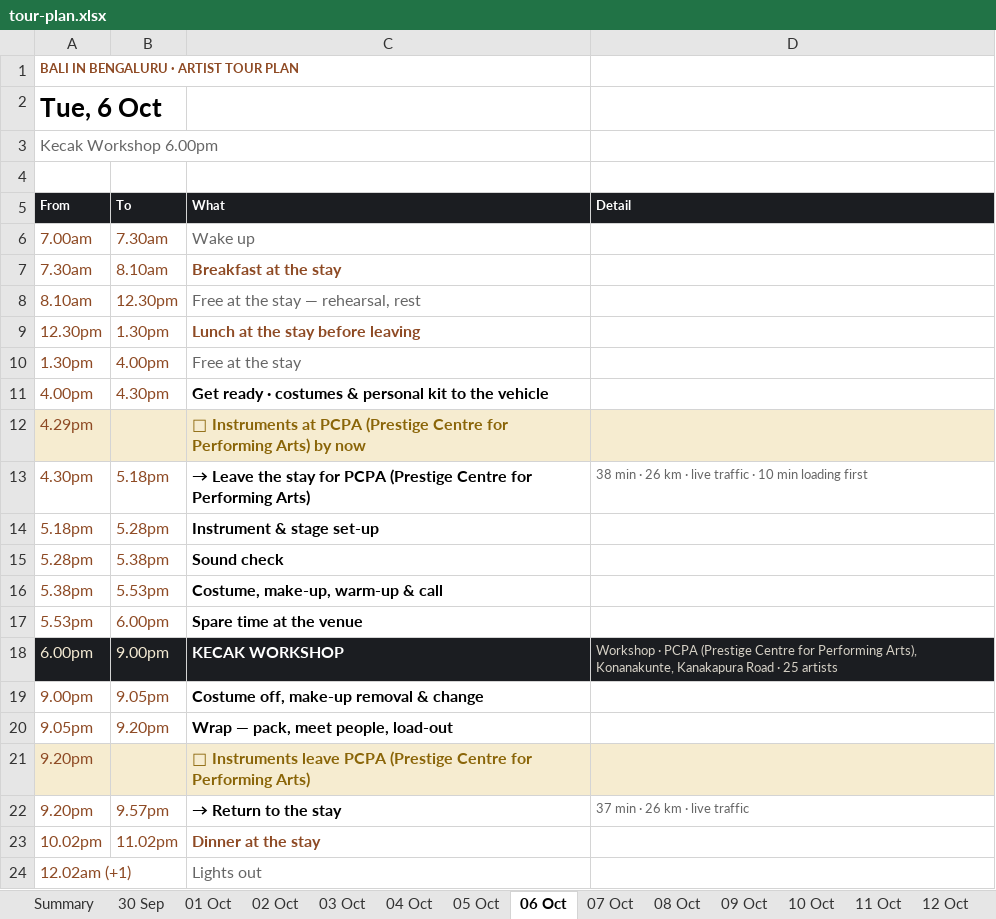
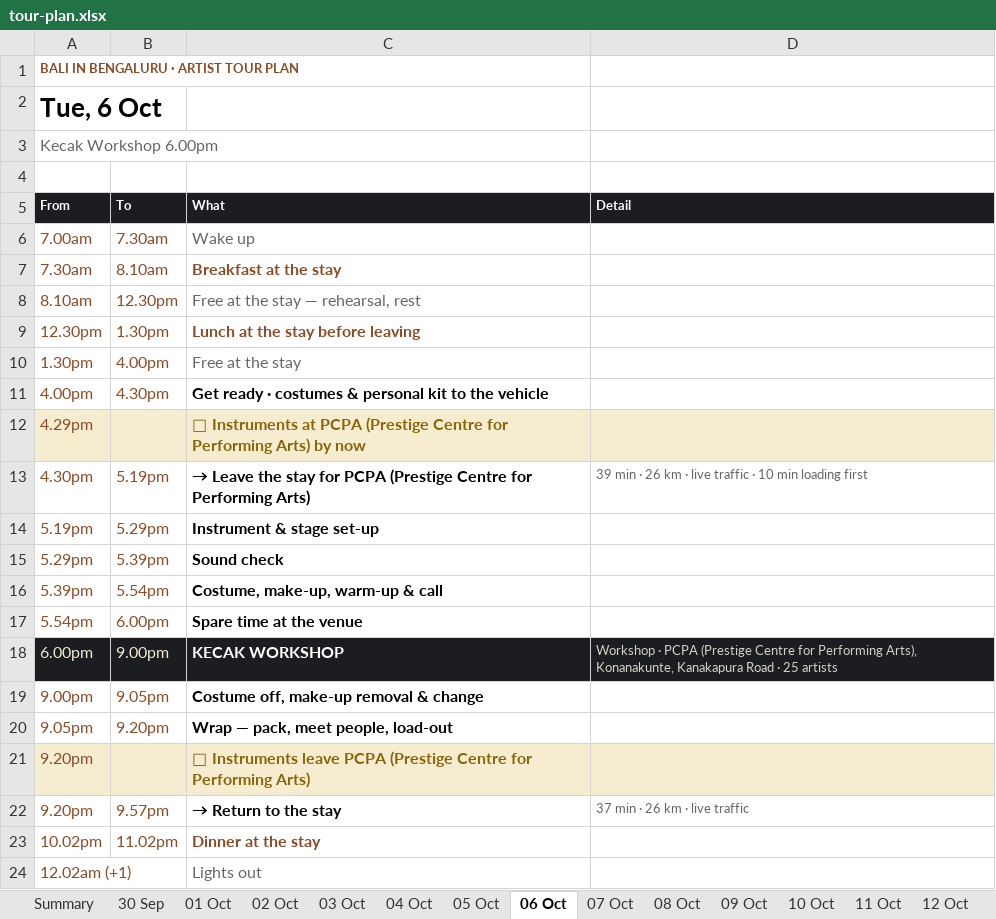
Before and after one commit to p-cult/bali-in-blr, an Excel workbook: plan/tour-plan.xlsx, sheet 06 Oct, drawn as a sheet; values as stored, in another font and other column widths than the file's, no borders; the diff names each change by its address in the sheet, - before the commit and + after, or states it on an @@ line.

```diff
--- a/plan/tour-plan.xlsx (sheet 06 Oct)
+++ b/plan/tour-plan.xlsx (sheet 06 Oct)
-B13 (To): 5.18pm
+B13 (To): 5.19pm
-D13 (Detail): 38 min ·…
+D13 (Detail): 39 min ·…
-A14 (From): 5.18pm
+A14 (From): 5.19pm
-B14 (To): 5.28pm
+B14 (To): 5.29pm
-A15 (From): 5.28pm
+A15 (From): 5.29pm
-B15 (To): 5.38pm
+B15 (To): 5.39pm
-A16 (From): 5.38pm
+A16 (From): 5.39pm
-B16 (To): 5.53pm
+B16 (To): 5.54pm
-A17 (From): 5.53pm
+A17 (From): 5.54pm
```
Also changed, not shown: sheet 04 Oct, sheet 16 Oct, sheet 07 Oct, sheet Summary, sheet 13 Oct, sheet 15 Oct, plan/tour-plan-20th-mile-routine.xlsx, plan/tour-plan-20th-mile.xlsx, 12 other files.
